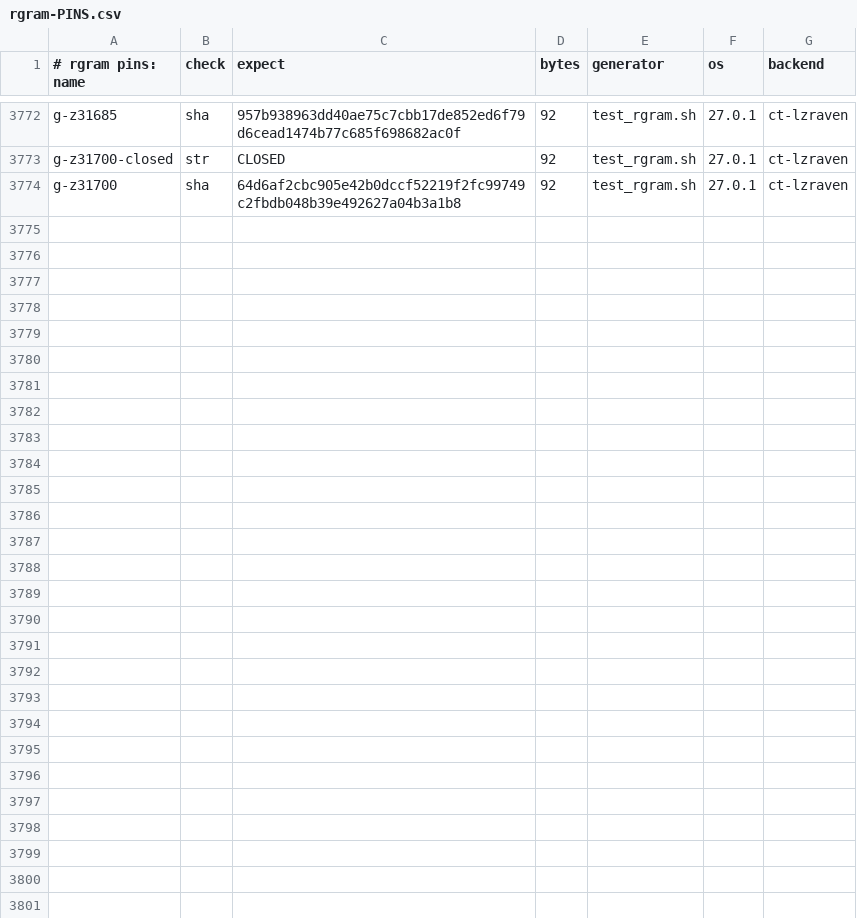
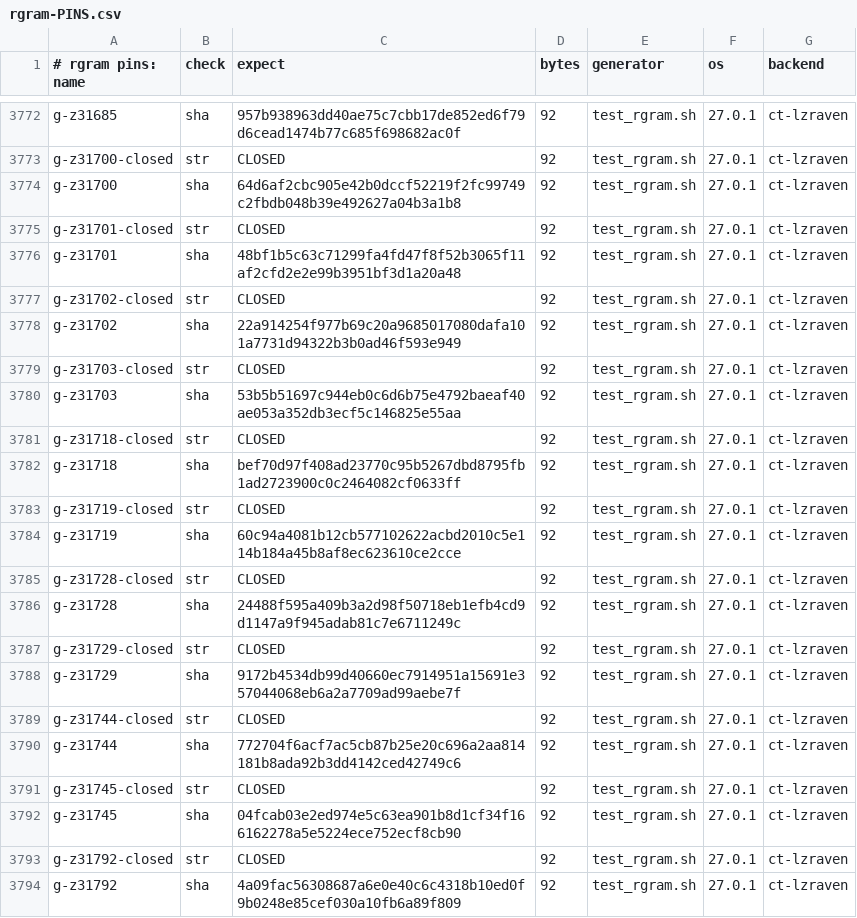
Before and after one commit to mrowlinson/applearchive-cleanroom, a CSV file: vectors/rgram-PINS.csv, drawn as a sheet; only a part is shown, gaps mark what is left out; the diff names each change by its address in the sheet, - before the commit and + after, or states it on an @@ line.

Commit message:
T10P43: CLOSE 31701..31792 (92/92 xor-lencode; P430/P431/P43A/P43B/P43Q; +10 pins)

```diff
--- a/vectors/rgram-PINS.csv
+++ b/vectors/rgram-PINS.csv
+row 3775: g-z31701-closed | str | CLOSED | 92 | test_rgram.sh | 27.0.1 | ct-lzraven
+row 3776: g-z31701 | sha | 48bf1b5c63c71299fa4fd47f8f52b3065f11af2cfd2e2e99b3951bf3d1a20a48 | 92 | test_rgram.sh | 27.0.1 | ct-lzraven
+row 3777: g-z31702-closed | str | CLOSED | 92 | test_rgram.sh | 27.0.1 | ct-lzraven
+row 3778: g-z31702 | sha | 22a914254f977b69c20a9685017080dafa101a7731d94322b3b0ad46f593e949 | 92 | test_rgram.sh | 27.0.1 | ct-lzraven
+row 3779: g-z31703-closed | str | CLOSED | 92 | test_rgram.sh | 27.0.1 | ct-lzraven
+row 3780: g-z31703 | sha | 53b5b51697c944eb0c6d6b75e4792baeaf40ae053a352db3ecf5c146825e55aa | 92 | test_rgram.sh | 27.0.1 | ct-lzraven
+row 3781: g-z31718-closed | str | CLOSED | 92 | test_rgram.sh | 27.0.1 | ct-lzraven
+row 3782: g-z31718 | sha | bef70d97f408ad23770c95b5267dbd8795fb1ad2723900c0c2464082cf0633ff | 92 | test_rgram.sh | 27.0.1 | ct-lzraven
+row 3783: g-z31719-closed | str | CLOSED | 92 | test_rgram.sh | 27.0.1 | ct-lzraven
+row 3784: g-z31719 | sha | 60c94a4081b12cb577102622acbd2010c5e114b184a45b8af8ec623610ce2cce | 92 | test_rgram.sh | 27.0.1 | ct-lzraven
+row 3785: g-z31728-closed | str | CLOSED | 92 | test_rgram.sh | 27.0.1 | ct-lzraven
+row 3786: g-z31728 | sha | 24488f595a409b3a2d98f50718eb1efb4cd9d1147a9f945adab81c7e6711249c | 92 | test_rgram.sh | 27.0.1 | ct-lzraven
+row 3787: g-z31729-closed | str | CLOSED | 92 | test_rgram.sh | 27.0.1 | ct-lzraven
+row 3788: g-z31729 | sha | 9172b4534db99d40660ec7914951a15691e357044068eb6a2a7709ad99aebe7f | 92 | test_rgram.sh | 27.0.1 | ct-lzraven
+row 3789: g-z31744-closed | str | CLOSED | 92 | test_rgram.sh | 27.0.1 | ct-lzraven
+row 3790: g-z31744 | sha | 772704f6acf7ac5cb87b25e20c696a2aa814181b8ada92b3dd4142ced42749c6 | 92 | test_rgram.sh | 27.0.1 | ct-lzraven
+row 3791: g-z31745-closed | str | CLOSED | 92 | test_rgram.sh | 27.0.1 | ct-lzraven
+row 3792: g-z31745 | sha | 04fcab03e2ed974e5c63ea901b8d1cf34f166162278a5e5224ece752ecf8cb90 | 92 | test_rgram.sh | 27.0.1 | ct-lzraven
+row 3793: g-z31792-closed | str | CLOSED | 92 | test_rgram.sh | 27.0.1 | ct-lzraven
+row 3794: g-z31792 | sha | 4a09fac56308687a6e0e40c6c4318b10ed0f9b0248e85cef030a10fb6a89f809 | 92 | test_rgram.sh | 27.0.1 | ct-lzraven
```
Also changed, not shown: 2 other files.
